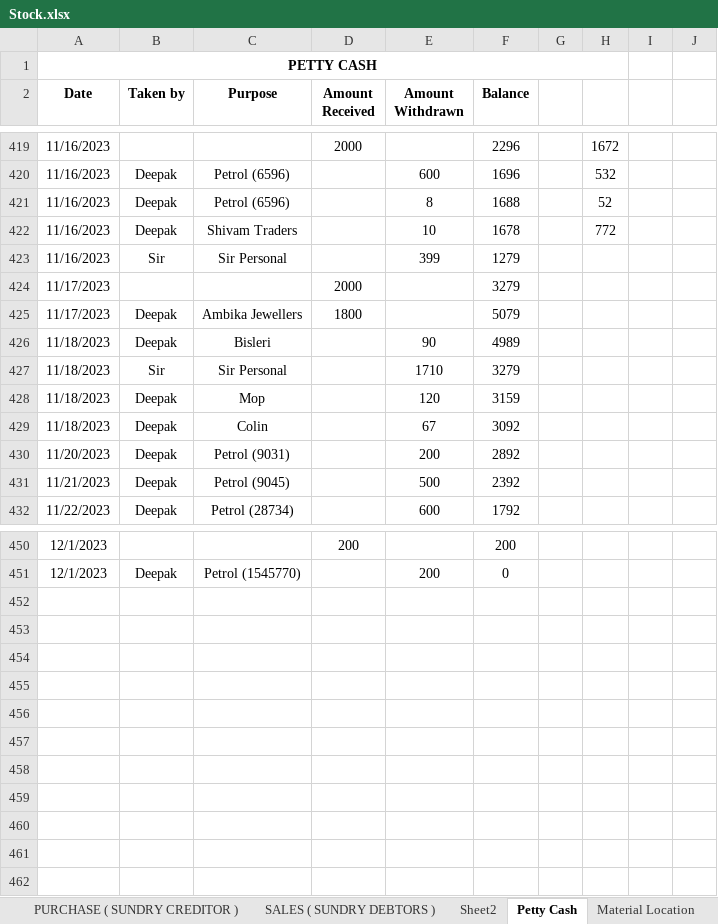
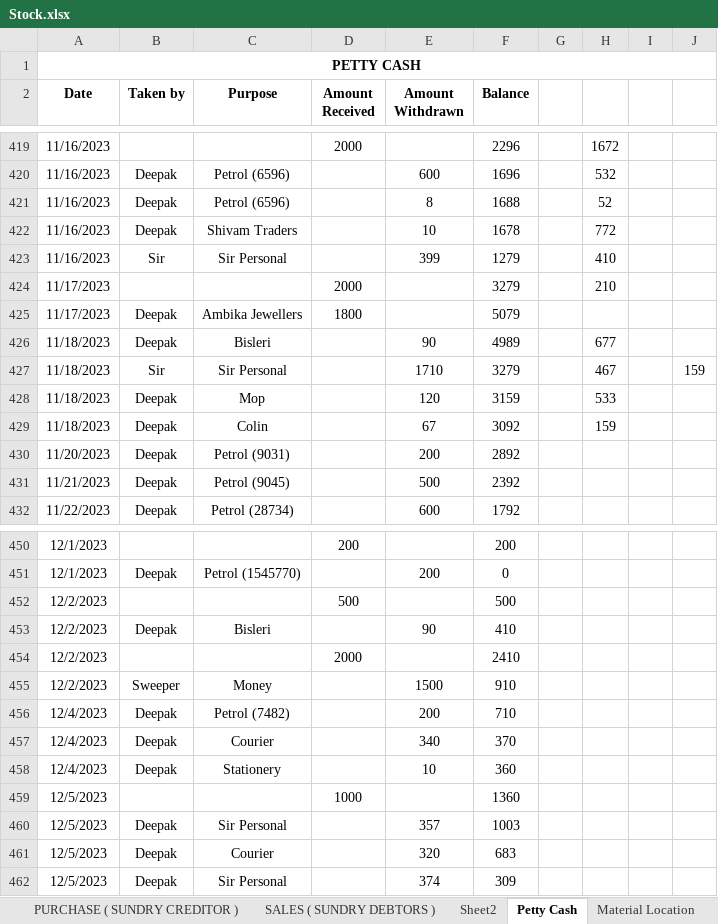
Before and after one commit to JPTechatronics/J-P-Techatronics-2023-2024, an Excel workbook: Stock.xlsx, sheet Petty Cash, drawn as a sheet; only a part is shown, gaps mark what is left out; values as stored, in another font and other column widths than the file's, no borders; removed rows and columns are numbered as before the commit, all else as after; the diff names each change by its address in the sheet, - before the commit and + after, or states it on an @@ line.

```diff
--- a/Stock.xlsx (sheet Petty Cash)
+++ b/Stock.xlsx (sheet Petty Cash)
-A1:H1 merged
+A1:J1 merged
-H423: (empty)
+H423: 410
-H424: (empty)
+H424: 210
-H426: (empty)
+H426: 677
-H427: (empty)
+H427: 467
-J427: (empty)
+J427: 159
-H428: (empty)
+H428: 533
-H429: (empty)
+H429: 159
+row 452: 12/2/2023 |  |  | 500 |  | 500
+row 453: 12/2/2023 | Deepak | Bisleri |  | 90 | 410
+row 454: 12/2/2023 |  |  | 2000 |  | 2410
+row 455: 12/2/2023 | Sweeper | Money |  | 1500 | 910
+row 456: 12/4/2023 | Deepak | Petrol (7482) |  | 200 | 710
+row 457: 12/4/2023 | Deepak | Courier |  | 340 | 370
+row 458: 12/4/2023 | Deepak | Stationery |  | 10 | 360
+row 459: 12/5/2023 |  |  | 1000 |  | 1360
+row 460: 12/5/2023 | Deepak | Sir Personal |  | 357 | 1003
+row 461: 12/5/2023 | Deepak | Courier |  | 320 | 683
+row 462: 12/5/2023 | Deepak | Sir Personal |  | 374 | 309
```
Also changed, not shown: sheet STOCK DETAILS, sheet PURCHASE ( SUNDRY CREDITOR ), Attendance.xlsx, Outstandings.xlsx.
